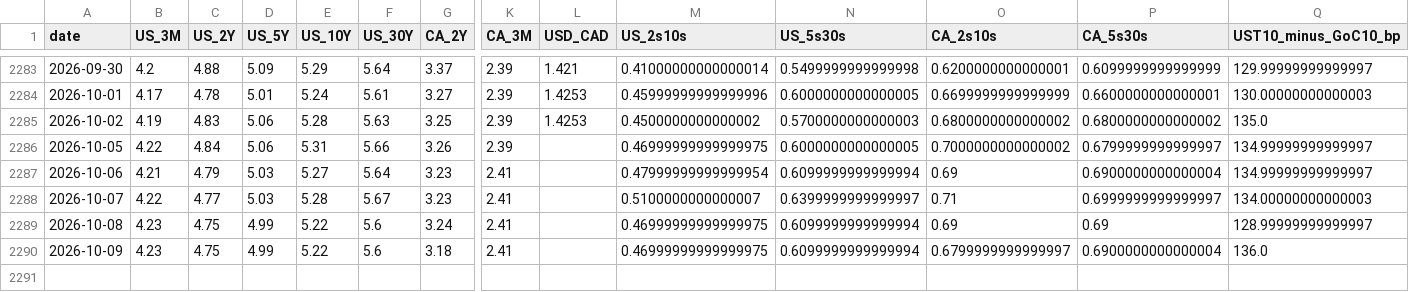
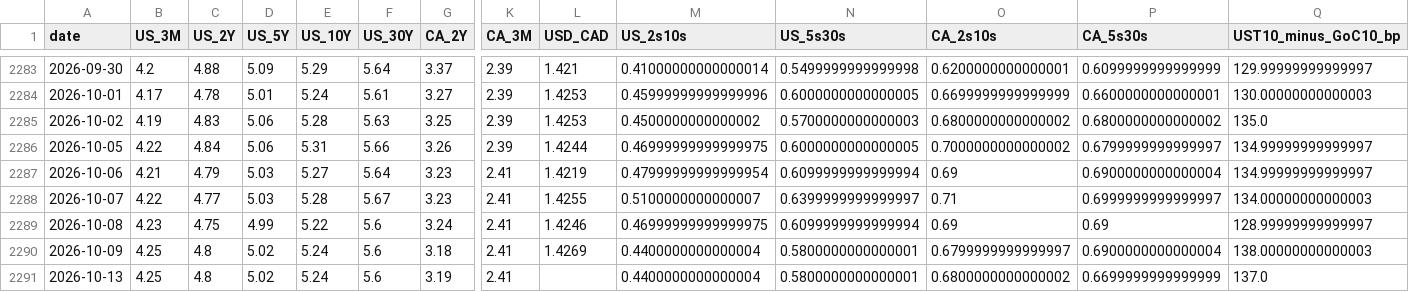
Before and after one commit to CSCoder33/Yield_Curve_History_Dashboard_U.S._Canada, a CSV file: data/processed/daily.csv, drawn as a sheet; only a part is shown, gaps mark what is left out; rows hold the shown columns only; the diff names each change by its address in the sheet, - before the commit and + after, or states it on an @@ line.

```diff
--- a/data/processed/daily.csv
+++ b/data/processed/daily.csv
-L2286 (USD_CAD): (empty)
+L2286 (USD_CAD): 1.4244
-L2287 (USD_CAD): (empty)
+L2287 (USD_CAD): 1.4219
-L2288 (USD_CAD): (empty)
+L2288 (USD_CAD): 1.4255
-L2289 (USD_CAD): (empty)
+L2289 (USD_CAD): 1.4246
-B2290 (US_3M): 4.23
+B2290 (US_3M): 4.25
-C2290 (US_2Y): 4.75
+C2290 (US_2Y): 4.8
-D2290 (US_5Y): 4.99
+D2290 (US_5Y): 5.02
-E2290 (US_10Y): 5.22
+E2290 (US_10Y): 5.24
-L2290 (USD_CAD): (empty)
+L2290 (USD_CAD): 1.4269
-M2290 (US_2s10s): 0.46999999999999975
+M2290 (US_2s10s): 0.4400000000000004
-N2290 (US_5s30s): 0.6099999999999994
+N2290 (US_5s30s): 0.5800000000000001
-Q2290 (UST10_minus_GoC10_bp): 136.0
+Q2290 (UST10_minus_GoC10_bp): 138.00000000000003
+row 2291: 2026-10-13 | 4.25 | 4.8 | 5.02 | 5.24 | 5.6 | 3.19 | 2.41 |  | 0.4400000000000004 | 0.5800000000000001 | 0.6800000000000002 | 0.6699999999999999 | 137.0
```
Also changed, not shown: 30 other files.
